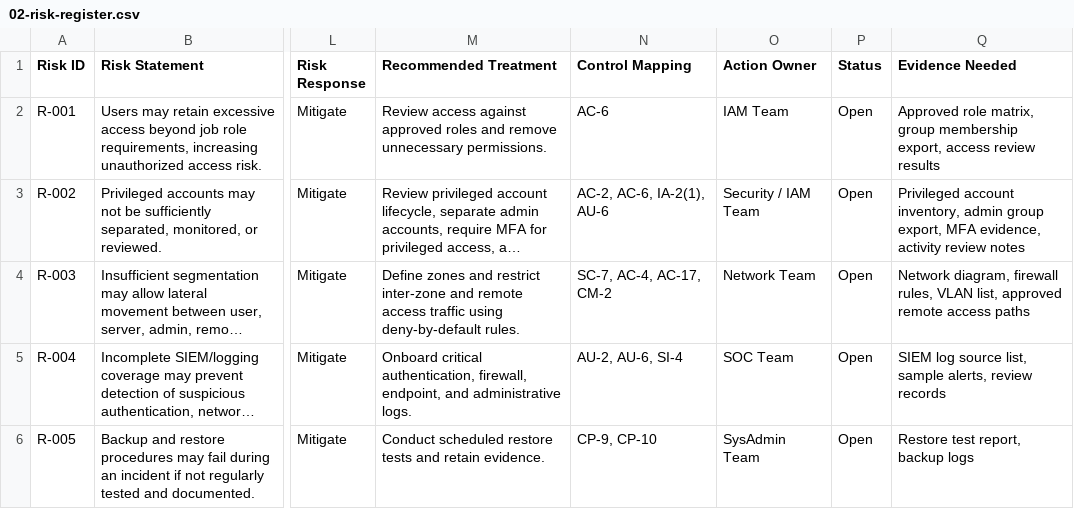
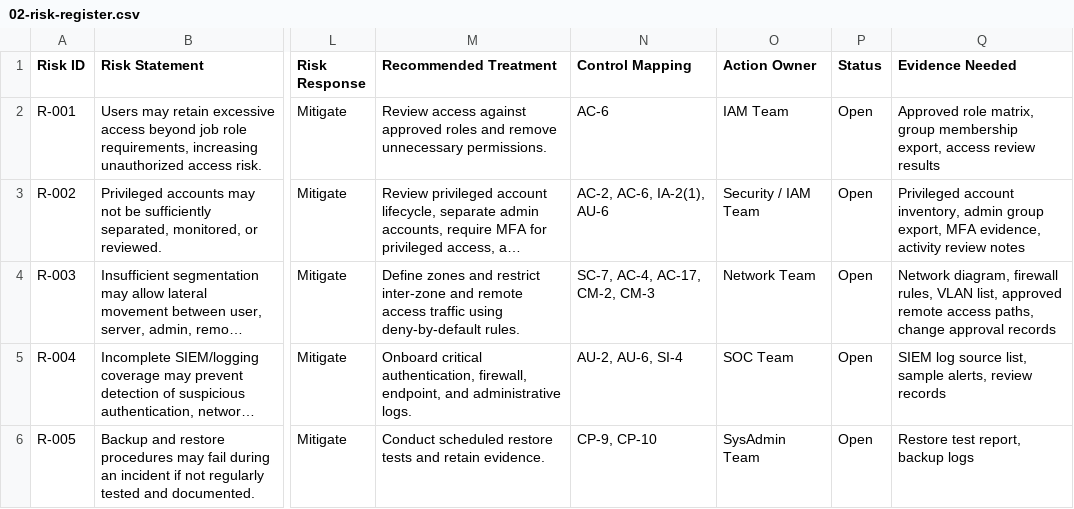
Before and after one commit to mcoza/Federal-Zero-Trust-GRC-Portfolio, a CSV file: artifacts/02-risk-register.csv, drawn as a sheet; only a part is shown, gaps mark what is left out; long unchanged cells end in …; the diff names each change by its address in the sheet, - before the commit and + after, or states it on an @@ line.

Commit message:
Align segmentation risk mapping with change control

```diff
--- a/artifacts/02-risk-register.csv
+++ b/artifacts/02-risk-register.csv
-N4 (Control Mapping): SC-7, AC-4, AC-17, CM-2
+N4 (Control Mapping): SC-7, AC-4, AC-17, CM-2, CM-3
-Q4 (Evidence Needed): …remote access paths
+Q4 (Evidence Needed): …remote access paths, change approval records
```
